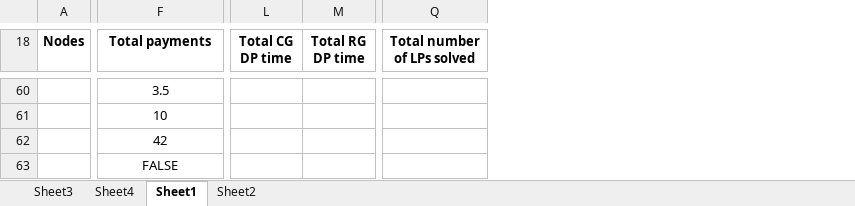
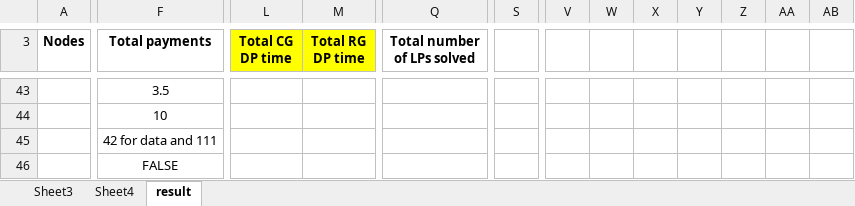
Before and after one commit to Tanvir19934/CVRP, an Excel workbook: New_codes/Results/results_big_instances.xlsx, sheet result, drawn as a sheet; only a part is shown, gaps mark what is left out; values as stored, in another font and other column widths than the file's, no borders; removed rows and columns are numbered as before the commit, all else as after; the diff covers the shown part only; the diff names each change by its address in the sheet, - before the commit and + after, or states it on an @@ line.

```diff
--- a/New_codes/Results/results_big_instances.xlsx (sheet result)
+++ b/New_codes/Results/results_big_instances.xlsx (sheet result)
-sheet tab: Sheet1
+sheet tab: result
-sheet tab: Sheet2
-column Q (Total number of LPs solved), empty
+column Q (Total number of LPs solved), empty
+column S, empty
+column V, empty
+column W, empty
+column X, empty
+column Y, empty
+column Z, empty
+column AA, empty
+column AB, empty
-L3:M3 fill: none
+L3:M3 fill: #FFFF00
-F45 (Total payments): 42
+F45 (Total payments): 42 for data and 111
```
Also changed, not shown: 9 removed rows, 2 added columns, 159 edited cells and cell formats elsewhere in this sheet, hidden cells, New_codes/Results/results.xlsx, New_codes/Results/results_sensitivity.xlsx, 10 other files.
